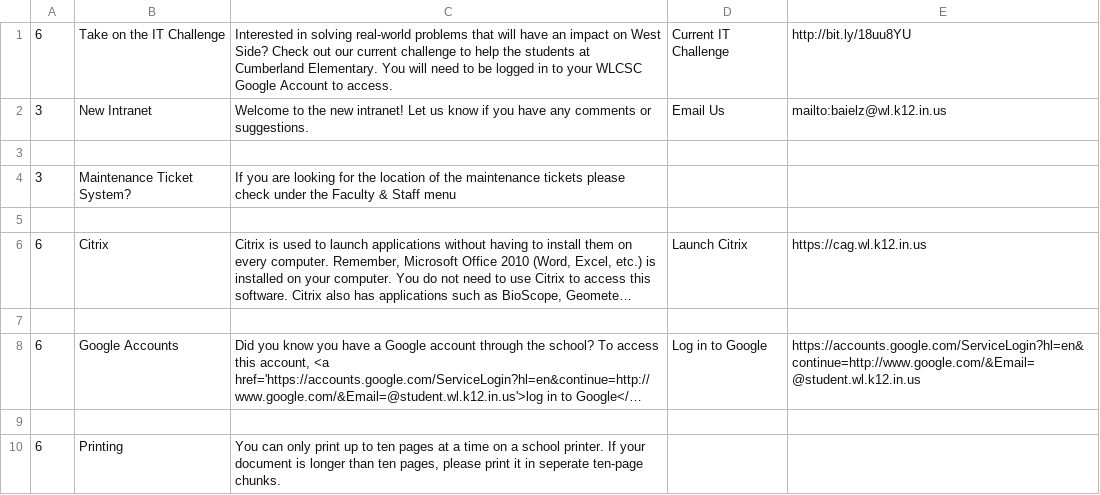
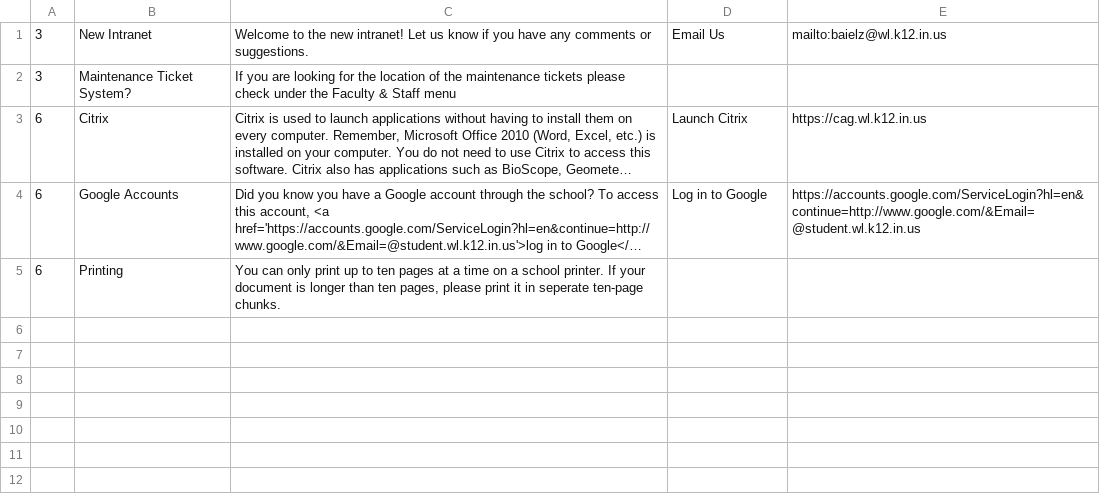
Before and after one commit to WLCSC/intranet, a CSV file: public/csv/notes_section.csv, drawn as a sheet; long unchanged cells end in …; the diff names each change by its address in the sheet, - before the commit and + after, or states it on an @@ line.

```diff
--- a/public/csv/notes_section.csv
+++ b/public/csv/notes_section.csv
-row 1: 6 | Take on the IT Challenge | Interested in solving real-world problems that will have an impact on West Side? Check out our current challenge to help the students at Cumberland Elementary. You will need to be logged in to your WLCSC Google Account to access. | Current IT Challenge | http://bit.ly/18uu8YU
-row 3: (empty)
-row 5: (empty)
-row 7: (empty)
-row 9: (empty)
```
Also changed, not shown: public/csv/reference_material.csv, 4 other files.
